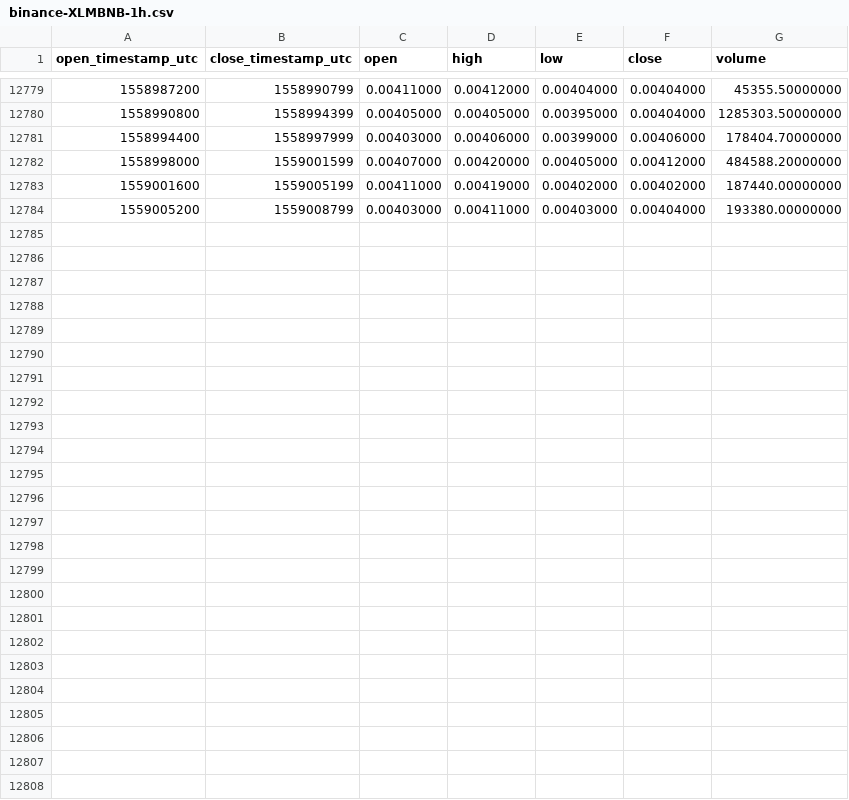
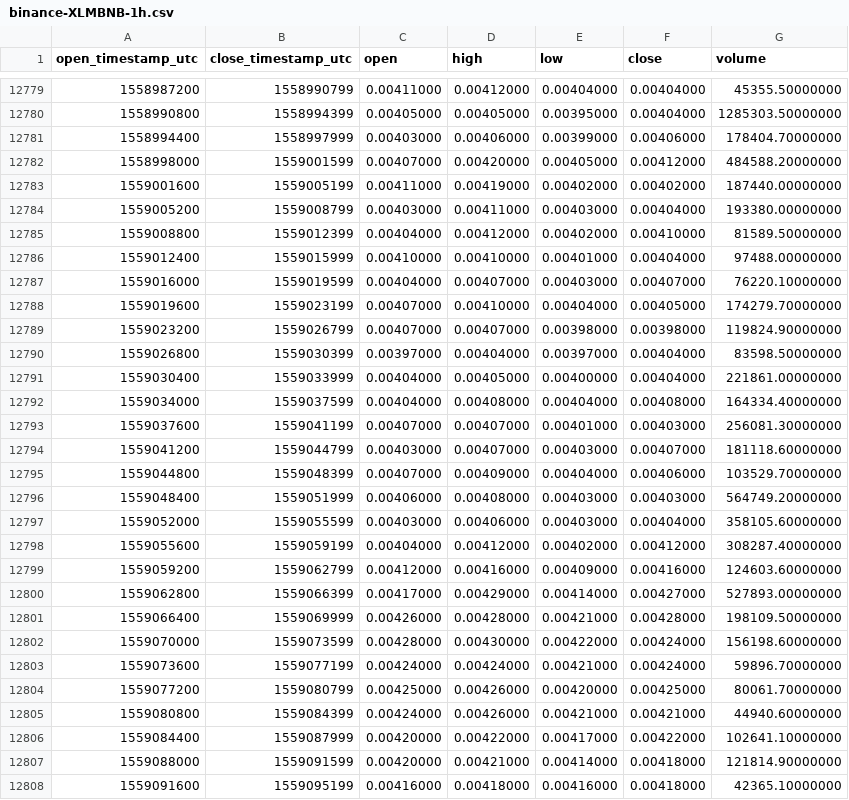
Before and after one commit to cryptobigbro/binance-XLMBNB, a CSV file: binance-XLMBNB-1h.csv, drawn as a sheet; only a part is shown, gaps mark what is left out.

Commit message:
Update OHLCV data.

```diff
--- a/binance-XLMBNB-1h.csv
+++ b/binance-XLMBNB-1h.csv
@@ -12784 +12784,25 @@ open_timestamp_utc,close_timestamp_utc,open,high,low,close,volume
 1559005200,1559008799,0.00403000,0.00411000,0.00403000,0.00404000,193380.00000000
+1559008800,1559012399,0.00404000,0.00412000,0.00402000,0.00410000,81589.50000000
+1559012400,1559015999,0.00410000,0.00410000,0.00401000,0.00404000,97488.00000000
+1559016000,1559019599,0.00404000,0.00407000,0.00403000,0.00407000,76220.10000000
+1559019600,1559023199,0.00407000,0.00410000,0.00404000,0.00405000,174279.70000000
+1559023200,1559026799,0.00407000,0.00407000,0.00398000,0.00398000,119824.90000000
+1559026800,1559030399,0.00397000,0.00404000,0.00397000,0.00404000,83598.50000000
+1559030400,1559033999,0.00404000,0.00405000,0.00400000,0.00404000,221861.00000000
+1559034000,1559037599,0.00404000,0.00408000,0.00404000,0.00408000,164334.40000000
+1559037600,1559041199,0.00407000,0.00407000,0.00401000,0.00403000,256081.30000000
+1559041200,1559044799,0.00403000,0.00407000,0.00403000,0.00407000,181118.60000000
+1559044800,1559048399,0.00407000,0.00409000,0.00404000,0.00406000,103529.70000000
+1559048400,1559051999,0.00406000,0.00408000,0.00403000,0.00403000,564749.20000000
+1559052000,1559055599,0.00403000,0.00406000,0.00403000,0.00404000,358105.60000000
+1559055600,1559059199,0.00404000,0.00412000,0.00402000,0.00412000,308287.40000000
+1559059200,1559062799,0.00412000,0.00416000,0.00409000,0.00416000,124603.60000000
+1559062800,1559066399,0.00417000,0.00429000,0.00414000,0.00427000,527893.00000000
+1559066400,1559069999,0.00426000,0.00428000,0.00421000,0.00428000,198109.50000000
+1559070000,1559073599,0.00428000,0.00430000,0.00422000,0.00424000,156198.60000000
+1559073600,1559077199,0.00424000,0.00424000,0.00421000,0.00424000,59896.70000000
+1559077200,1559080799,0.00425000,0.00426000,0.00420000,0.00425000,80061.70000000
+1559080800,1559084399,0.00424000,0.00426000,0.00421000,0.00421000,44940.60000000
+1559084400,1559087999,0.00420000,0.00422000,0.00417000,0.00422000,102641.10000000
+1559088000,1559091599,0.00420000,0.00421000,0.00414000,0.00418000,121814.90000000
+1559091600,1559095199,0.00416000,0.00418000,0.00416000,0.00418000,42365.10000000
```
Also changed, not shown: binance-XLMBNB-1d.csv.
